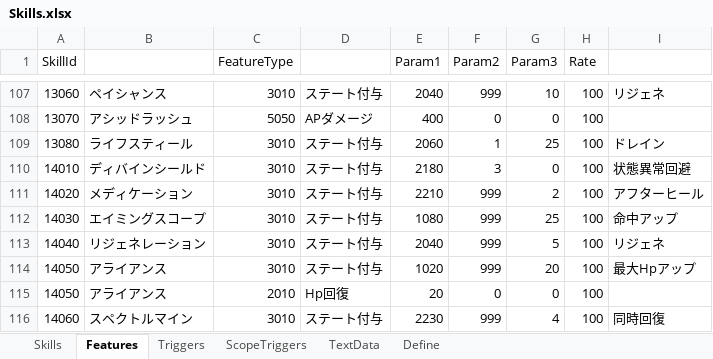
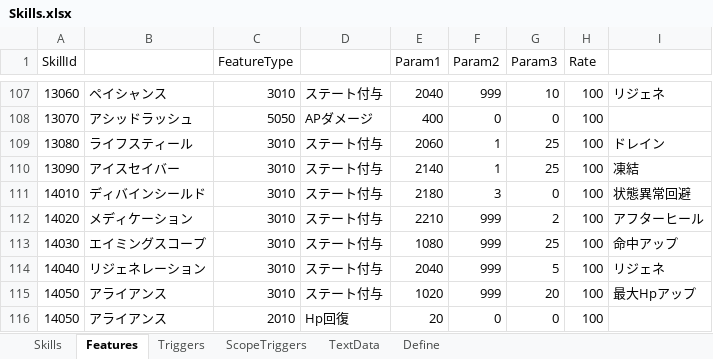
Before and after one commit to seedsclaft/unity, an Excel workbook: Assets/Data/Skills.xlsx, sheet Features, drawn as a sheet; only a part is shown, gaps mark what is left out; the shorter side is filled out with more unchanged rows; values as stored, in another font and other column widths than the file's, no borders; the diff names each change by its address in the sheet, - before the commit and + after, or states it on an @@ line.

```diff
--- a/Assets/Data/Skills.xlsx (sheet Features)
+++ b/Assets/Data/Skills.xlsx (sheet Features)
+row 110: 13090 | アイスセイバー | 3010 | ステート付与 | 2140 | 1 | 25 | 100 | 凍結
```
Also changed, not shown: sheet Skills, sheet Triggers, sheet TextData, sheet Define, formulas that keep their value, Assets/Data/Actors.xlsx, 5 other files.
